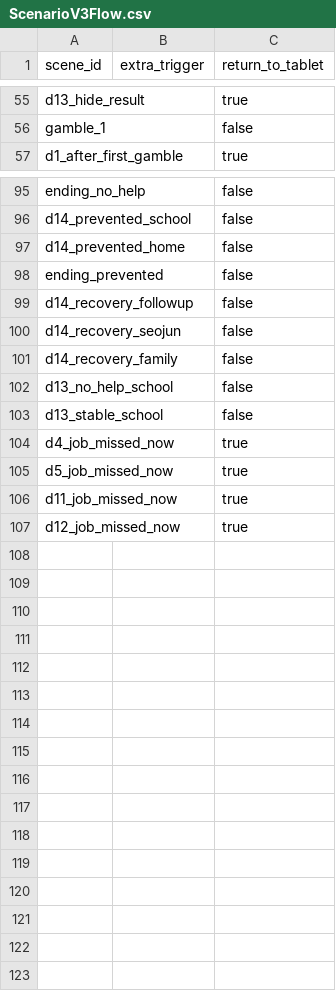
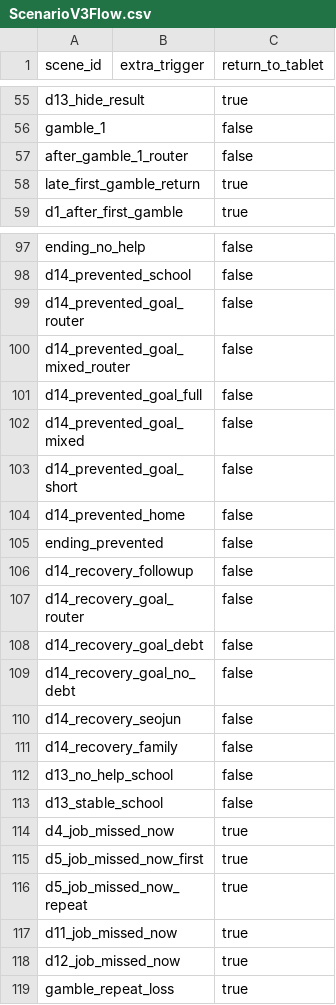
Before and after one commit to Koes05/dobak, a CSV file: Assets/Resources/ScenarioV3Flow.csv, drawn as a sheet; only a part is shown, gaps mark what is left out.

```diff
--- a/Assets/Resources/ScenarioV3Flow.csv
+++ b/Assets/Resources/ScenarioV3Flow.csv
@@ -56,2 +56,4 @@ d13_hide_result,,true
 gamble_1,,false
+after_gamble_1_router,,false
+late_first_gamble_return,,true
 d1_after_first_gamble,,true
@@ -96,2 +98,7 @@ ending_no_help,,false
 d14_prevented_school,,false
+d14_prevented_goal_router,,false
+d14_prevented_goal_mixed_router,,false
+d14_prevented_goal_full,,false
+d14_prevented_goal_mixed,,false
+d14_prevented_goal_short,,false
 d14_prevented_home,,false
@@ -99,2 +106,5 @@ ending_prevented,,false
 d14_recovery_followup,,false
+d14_recovery_goal_router,,false
+d14_recovery_goal_debt,,false
+d14_recovery_goal_no_debt,,false
 d14_recovery_seojun,,false
@@ -104,4 +114,6 @@ d13_stable_school,,false
 d4_job_missed_now,,true
-d5_job_missed_now,,true
+d5_job_missed_now_first,,true
+d5_job_missed_now_repeat,,true
 d11_job_missed_now,,true
 d12_job_missed_now,,true
+gamble_repeat_loss,,true
```
Also changed, not shown: Assets/Resources/ScenarioMessages.csv, Assets/Resources/ScenarioV3Narration.csv, 17 other files.
